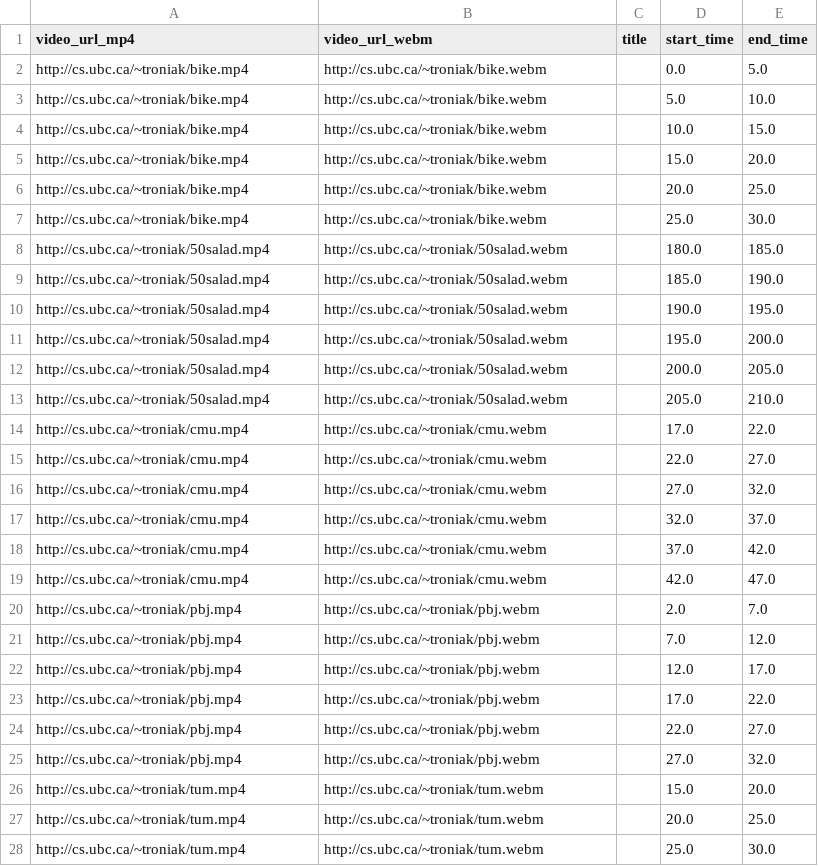
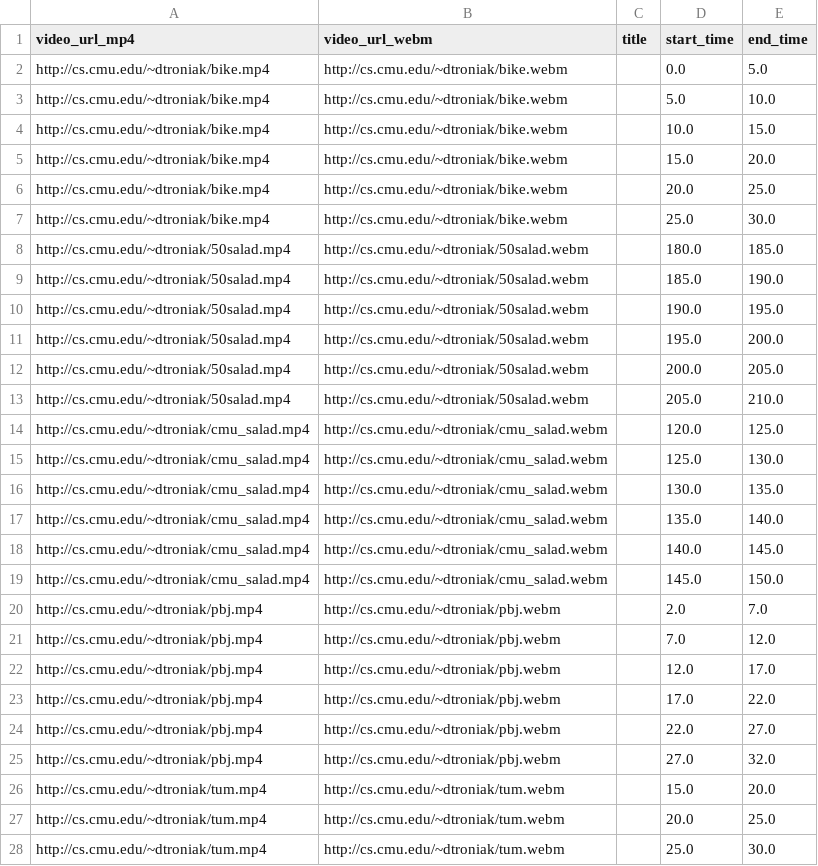
Before and after one commit to troniak/HHM-OCTAB, a CSV file: mturk/input/5at5_5.csv, drawn as a sheet; only a part is shown; the diff covers the shown part only.

```diff
--- a/mturk/input/5at5_5.csv
+++ b/mturk/input/5at5_5.csv
@@ -1,28 +1,28 @@
 video_url_mp4,video_url_webm,title,start_time,end_time
-http://cs.ubc.ca/~troniak/bike.mp4,http://cs.ubc.ca/~troniak/bike.webm,,0.0,5.0
-http://cs.ubc.ca/~troniak/bike.mp4,http://cs.ubc.ca/~troniak/bike.webm,,5.0,10.0
-http://cs.ubc.ca/~troniak/bike.mp4,http://cs.ubc.ca/~troniak/bike.webm,,10.0,15.0
-http://cs.ubc.ca/~troniak/bike.mp4,http://cs.ubc.ca/~troniak/bike.webm,,15.0,20.0
-http://cs.ubc.ca/~troniak/bike.mp4,http://cs.ubc.ca/~troniak/bike.webm,,20.0,25.0
-http://cs.ubc.ca/~troniak/bike.mp4,http://cs.ubc.ca/~troniak/bike.webm,,25.0,30.0
-http://cs.ubc.ca/~troniak/50salad.mp4,http://cs.ubc.ca/~troniak/50salad.webm,,180.0,185.0
-http://cs.ubc.ca/~troniak/50salad.mp4,http://cs.ubc.ca/~troniak/50salad.webm,,185.0,190.0
-http://cs.ubc.ca/~troniak/50salad.mp4,http://cs.ubc.ca/~troniak/50salad.webm,,190.0,195.0
-http://cs.ubc.ca/~troniak/50salad.mp4,http://cs.ubc.ca/~troniak/50salad.webm,,195.0,200.0
-http://cs.ubc.ca/~troniak/50salad.mp4,http://cs.ubc.ca/~troniak/50salad.webm,,200.0,205.0
-http://cs.ubc.ca/~troniak/50salad.mp4,http://cs.ubc.ca/~troniak/50salad.webm,,205.0,210.0
-http://cs.ubc.ca/~troniak/cmu.mp4,http://cs.ubc.ca/~troniak/cmu.webm,,17.0,22.0
-http://cs.ubc.ca/~troniak/cmu.mp4,http://cs.ubc.ca/~troniak/cmu.webm,,22.0,27.0
-http://cs.ubc.ca/~troniak/cmu.mp4,http://cs.ubc.ca/~troniak/cmu.webm,,27.0,32.0
-http://cs.ubc.ca/~troniak/cmu.mp4,http://cs.ubc.ca/~troniak/cmu.webm,,32.0,37.0
-http://cs.ubc.ca/~troniak/cmu.mp4,http://cs.ubc.ca/~troniak/cmu.webm,,37.0,42.0
-http://cs.ubc.ca/~troniak/cmu.mp4,http://cs.ubc.ca/~troniak/cmu.webm,,42.0,47.0
-http://cs.ubc.ca/~troniak/pbj.mp4,http://cs.ubc.ca/~troniak/pbj.webm,,2.0,7.0
-http://cs.ubc.ca/~troniak/pbj.mp4,http://cs.ubc.ca/~troniak/pbj.webm,,7.0,12.0
-http://cs.ubc.ca/~troniak/pbj.mp4,http://cs.ubc.ca/~troniak/pbj.webm,,12.0,17.0
-http://cs.ubc.ca/~troniak/pbj.mp4,http://cs.ubc.ca/~troniak/pbj.webm,,17.0,22.0
-http://cs.ubc.ca/~troniak/pbj.mp4,http://cs.ubc.ca/~troniak/pbj.webm,,22.0,27.0
-http://cs.ubc.ca/~troniak/pbj.mp4,http://cs.ubc.ca/~troniak/pbj.webm,,27.0,32.0
-http://cs.ubc.ca/~troniak/tum.mp4,http://cs.ubc.ca/~troniak/tum.webm,,15.0,20.0
-http://cs.ubc.ca/~troniak/tum.mp4,http://cs.ubc.ca/~troniak/tum.webm,,20.0,25.0
-http://cs.ubc.ca/~troniak/tum.mp4,http://cs.ubc.ca/~troniak/tum.webm,,25.0,30.0
+http://cs.cmu.edu/~dtroniak/bike.mp4,http://cs.cmu.edu/~dtroniak/bike.webm,,0.0,5.0
+http://cs.cmu.edu/~dtroniak/bike.mp4,http://cs.cmu.edu/~dtroniak/bike.webm,,5.0,10.0
+http://cs.cmu.edu/~dtroniak/bike.mp4,http://cs.cmu.edu/~dtroniak/bike.webm,,10.0,15.0
+http://cs.cmu.edu/~dtroniak/bike.mp4,http://cs.cmu.edu/~dtroniak/bike.webm,,15.0,20.0
+http://cs.cmu.edu/~dtroniak/bike.mp4,http://cs.cmu.edu/~dtroniak/bike.webm,,20.0,25.0
+http://cs.cmu.edu/~dtroniak/bike.mp4,http://cs.cmu.edu/~dtroniak/bike.webm,,25.0,30.0
+http://cs.cmu.edu/~dtroniak/50salad.mp4,http://cs.cmu.edu/~dtroniak/50salad.webm,,180.0,185.0
+http://cs.cmu.edu/~dtroniak/50salad.mp4,http://cs.cmu.edu/~dtroniak/50salad.webm,,185.0,190.0
+http://cs.cmu.edu/~dtroniak/50salad.mp4,http://cs.cmu.edu/~dtroniak/50salad.webm,,190.0,195.0
+http://cs.cmu.edu/~dtroniak/50salad.mp4,http://cs.cmu.edu/~dtroniak/50salad.webm,,195.0,200.0
+http://cs.cmu.edu/~dtroniak/50salad.mp4,http://cs.cmu.edu/~dtroniak/50salad.webm,,200.0,205.0
+http://cs.cmu.edu/~dtroniak/50salad.mp4,http://cs.cmu.edu/~dtroniak/50salad.webm,,205.0,210.0
+http://cs.cmu.edu/~dtroniak/cmu_salad.mp4,http://cs.cmu.edu/~dtroniak/cmu_salad.webm,,120.0,125.0
+http://cs.cmu.edu/~dtroniak/cmu_salad.mp4,http://cs.cmu.edu/~dtroniak/cmu_salad.webm,,125.0,130.0
+http://cs.cmu.edu/~dtroniak/cmu_salad.mp4,http://cs.cmu.edu/~dtroniak/cmu_salad.webm,,130.0,135.0
+http://cs.cmu.edu/~dtroniak/cmu_salad.mp4,http://cs.cmu.edu/~dtroniak/cmu_salad.webm,,135.0,140.0
+http://cs.cmu.edu/~dtroniak/cmu_salad.mp4,http://cs.cmu.edu/~dtroniak/cmu_salad.webm,,140.0,145.0
+http://cs.cmu.edu/~dtroniak/cmu_salad.mp4,http://cs.cmu.edu/~dtroniak/cmu_salad.webm,,145.0,150.0
+http://cs.cmu.edu/~dtroniak/pbj.mp4,http://cs.cmu.edu/~dtroniak/pbj.webm,,2.0,7.0
+http://cs.cmu.edu/~dtroniak/pbj.mp4,http://cs.cmu.edu/~dtroniak/pbj.webm,,7.0,12.0
+http://cs.cmu.edu/~dtroniak/pbj.mp4,http://cs.cmu.edu/~dtroniak/pbj.webm,,12.0,17.0
+http://cs.cmu.edu/~dtroniak/pbj.mp4,http://cs.cmu.edu/~dtroniak/pbj.webm,,17.0,22.0
+http://cs.cmu.edu/~dtroniak/pbj.mp4,http://cs.cmu.edu/~dtroniak/pbj.webm,,22.0,27.0
+http://cs.cmu.edu/~dtroniak/pbj.mp4,http://cs.cmu.edu/~dtroniak/pbj.webm,,27.0,32.0
+http://cs.cmu.edu/~dtroniak/tum.mp4,http://cs.cmu.edu/~dtroniak/tum.webm,,15.0,20.0
+http://cs.cmu.edu/~dtroniak/tum.mp4,http://cs.cmu.edu/~dtroniak/tum.webm,,20.0,25.0
+http://cs.cmu.edu/~dtroniak/tum.mp4,http://cs.cmu.edu/~dtroniak/tum.webm,,25.0,30.0
```
Also changed, not shown: 6 edited cells elsewhere in this file, mturk/input/5at5.csv, mturk/input/5at5_10.csv, 17 other files.
